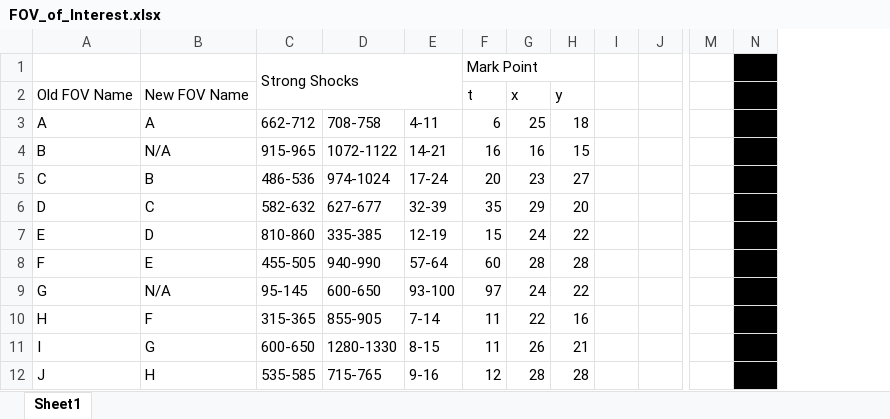
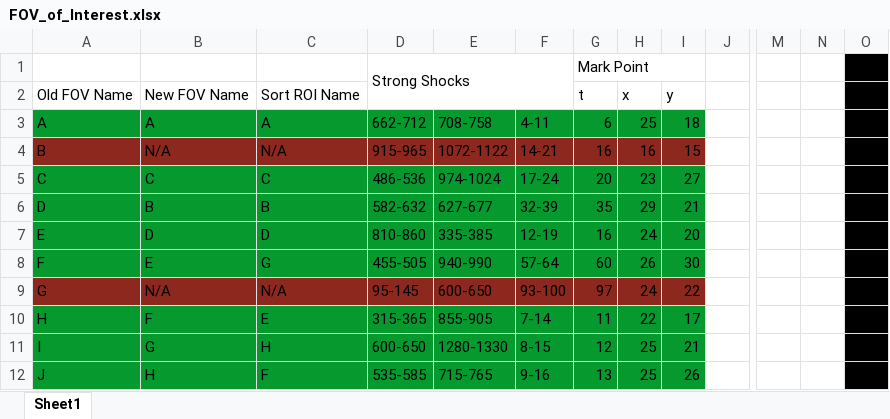
Before and after one commit to harshmathur1990/PCAKMeans, an Excel workbook: FOV_of_Interest.xlsx, sheet Sheet1, drawn as a sheet; only a part is shown, gaps mark what is left out; values as stored, in another font and other column widths than the file's, no borders; removed rows and columns are numbered as before the commit, all else as after; the diff names each change by its address in the sheet, - before the commit and + after, or states it on an @@ line.

```diff
--- a/FOV_of_Interest.xlsx (sheet Sheet1)
+++ b/FOV_of_Interest.xlsx (sheet Sheet1)
+column C, rows 2-12: Sort ROI Name | A | N/A | C | B | D | G | N/A | E | H | F
-column I, empty
+column O, empty
-N1:N12 fill: #000000
+N1:N12 fill: none
-A3:B3 fill: none
+A3:B3 fill: #069A2E
-D3:I3 fill: none
+D3:I3 fill: #069A2E
-A4:B4 fill: none
+A4:B4 fill: #8D281E
-D4:I4 fill: none
+D4:I4 fill: #8D281E
-A5:B8 fill: none
+A5:B8 fill: #069A2E
-B5: B
+B5: C
-D5:I8 fill: none
+D5:I8 fill: #069A2E
-B6: C
+B6: B
-I6: 20
+I6: 21
-G7: 15
+G7: 16
-I7: 22
+I7: 20
-H8: 28
+H8: 26
-I8: 28
+I8: 30
-A9:B9 fill: none
+A9:B9 fill: #8D281E
-D9:I9 fill: none
+D9:I9 fill: #8D281E
-A10:B12 fill: none
+A10:B12 fill: #069A2E
-D10:I12 fill: none
+D10:I12 fill: #069A2E
-I10: 16
+I10: 17
-G11: 11
+G11: 12
-H11: 26
+H11: 25
-G12: 12
+G12: 13
-H12: 28
+H12: 25
-I12: 28
+I12: 26
```
Also changed, not shown: 3 other files.
